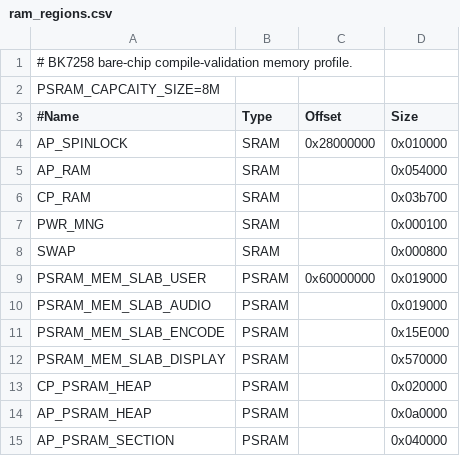
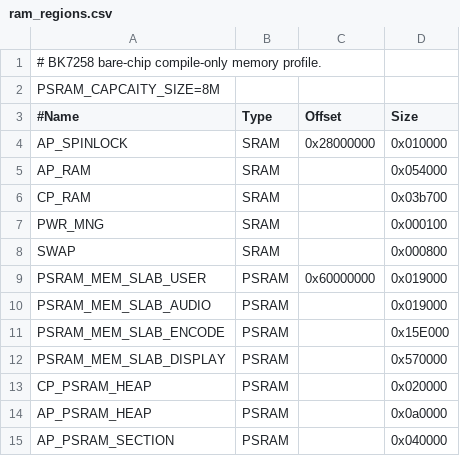
Before and after one commit to GizClaw/gizos, a CSV file: boards/bk7258_chip/layouts/compile_only/ram_regions.csv (was boards/bk7258_chip/ram_regions.csv), drawn as a sheet.

```diff
--- a/boards/bk7258_chip/ram_regions.csv
+++ b/boards/bk7258_chip/layouts/compile_only/ram_regions.csv
@@ -1,2 +1,2 @@
-# BK7258 bare-chip compile-validation memory profile.
+# BK7258 bare-chip compile-only memory profile.
 PSRAM_CAPCAITY_SIZE=8M
```
Also changed, not shown: 43 other files.
